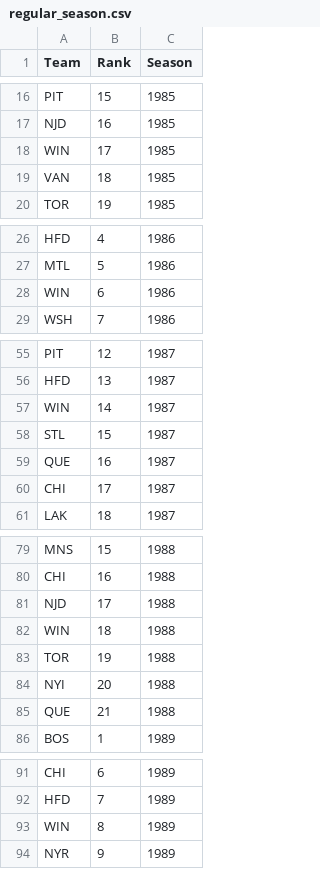
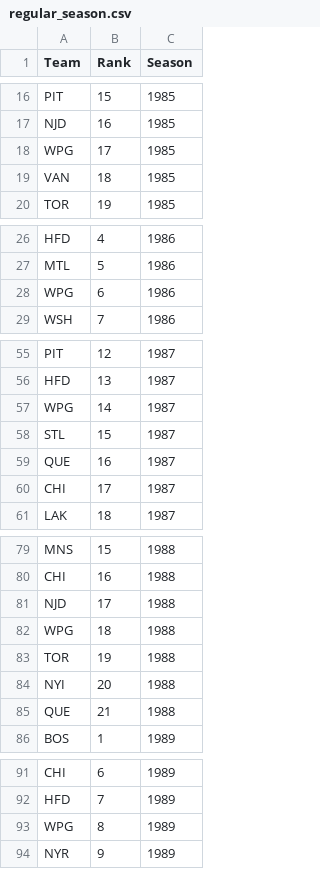
Before and after one commit to lwadya/nhl_presidents_trophy_curse, a CSV file: data/regular_season.csv, drawn as a sheet; only a part is shown, gaps mark what is left out; the diff covers the shown part only.

```diff
--- a/data/regular_season.csv
+++ b/data/regular_season.csv
@@ -17,3 +17,3 @@ PIT,15,1985
 NJD,16,1985
-WIN,17,1985
+WPG,17,1985
 VAN,18,1985
@@ -27,3 +27,3 @@ HFD,4,1986
 MTL,5,1986
-WIN,6,1986
+WPG,6,1986
 WSH,7,1986
@@ -56,3 +56,3 @@ PIT,12,1987
 HFD,13,1987
-WIN,14,1987
+WPG,14,1987
 STL,15,1987
@@ -81,3 +81,3 @@ CHI,16,1988
 NJD,17,1988
-WIN,18,1988
+WPG,18,1988
 TOR,19,1988
@@ -92,3 +92,3 @@ CHI,6,1989
 HFD,7,1989
-WIN,8,1989
+WPG,8,1989
 NYR,9,1989
```
Also changed, not shown: 6 edited cells elsewhere in this file, data/playoffs.csv, 4 other files.
